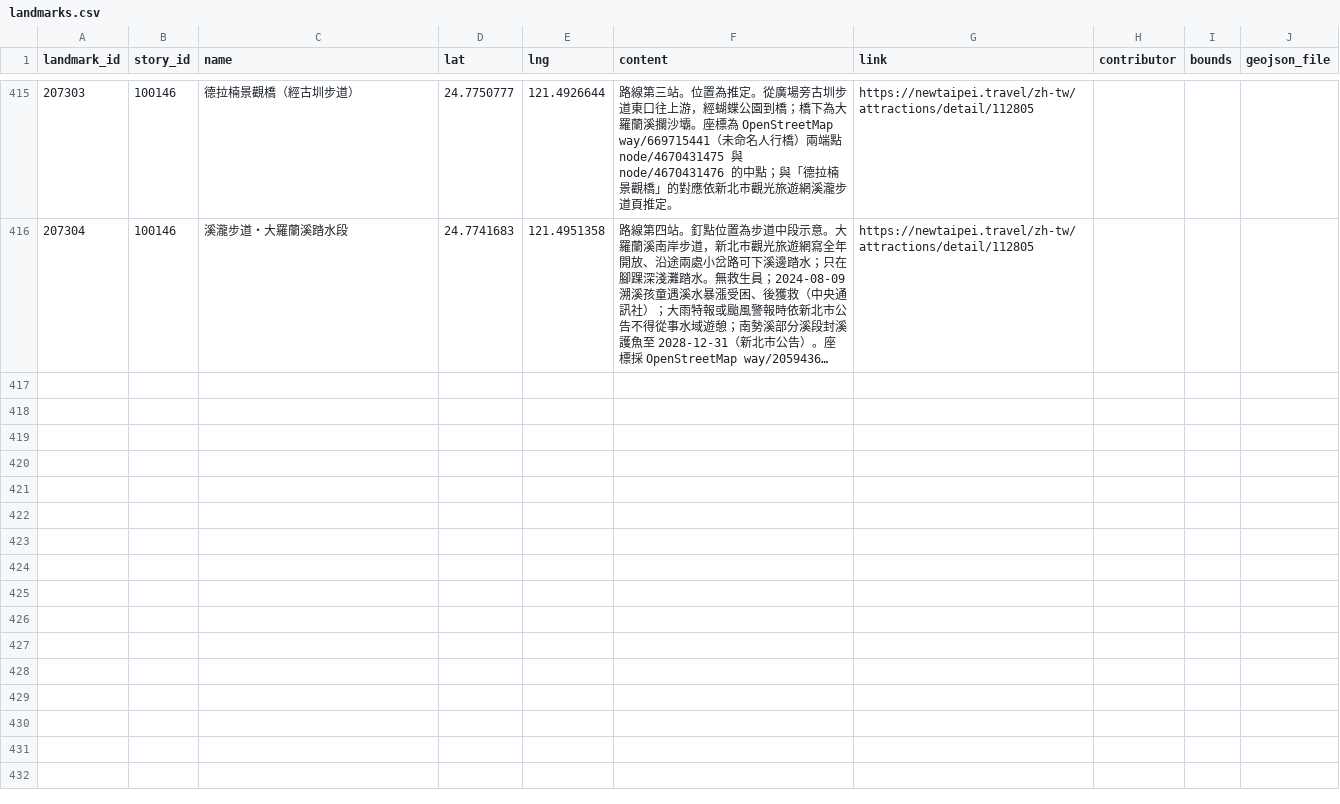
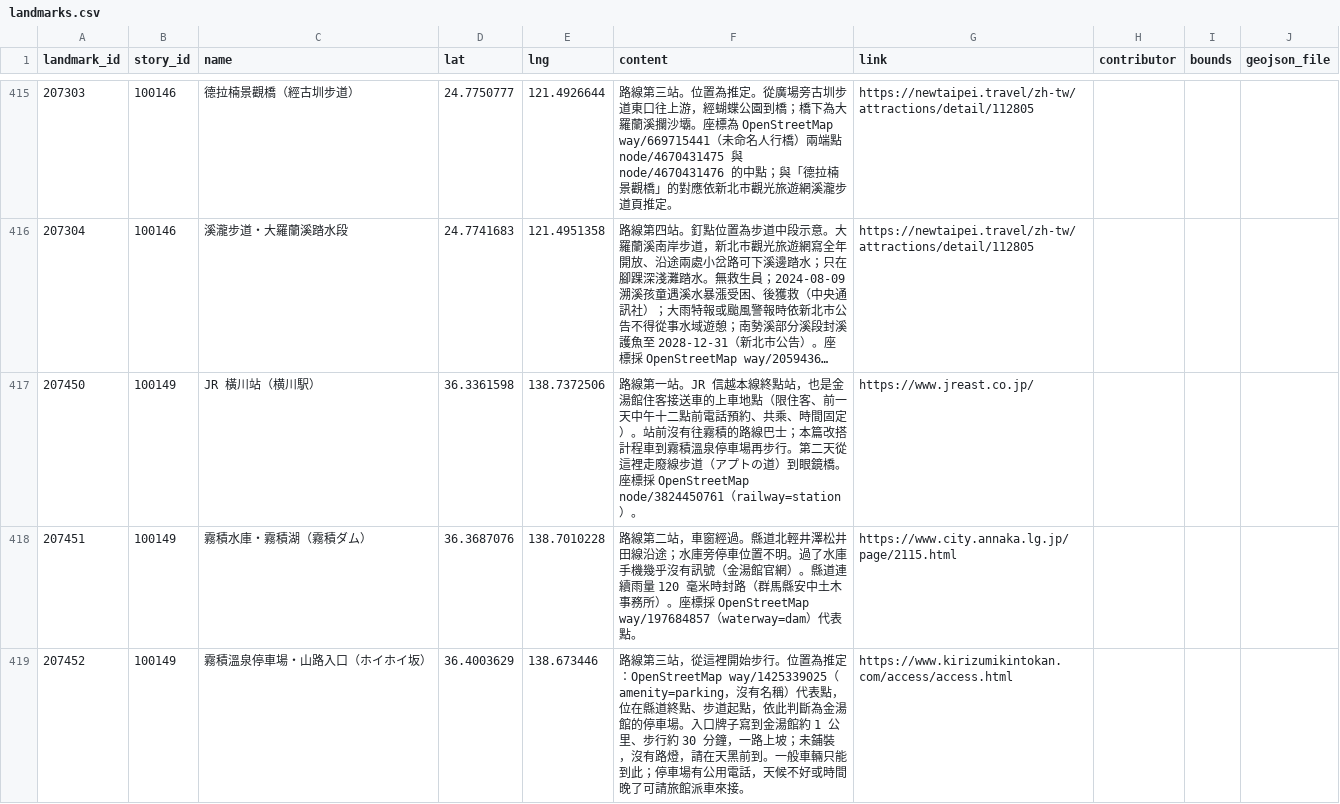
Before and after one commit to ioksengtan/Listmap_v0d3, a CSV file: data/landmarks.csv, drawn as a sheet; only a part is shown, gaps mark what is left out; long unchanged cells end in …; the diff covers the shown part only; the diff names each change by its address in the sheet, - before the commit and + after, or states it on an @@ line.

```diff
--- a/data/landmarks.csv
+++ b/data/landmarks.csv
+row 417: 207450 | 100149 | JR 橫川站（横川駅） | 36.3361598 | 138.7372506 | 路線第一站。JR 信越本線終點站，也是金湯館住客接送車的上車地點（限住客、前一天中午十二點前電話預約、共乘、時間固定）。站前沒有往霧積的路線巴士；本篇改搭計程車到霧積溫泉停車場再步行。第二天從這裡走廢線步道（アプトの道）到眼鏡橋。座標採 OpenStreetMap node/3824450761（railway=station）。 | https://www.jreast.co.jp/
+row 418: 207451 | 100149 | 霧積水庫・霧積湖（霧積ダム） | 36.3687076 | 138.7010228 | 路線第二站，車窗經過。縣道北輕井澤松井田線沿途；水庫旁停車位置不明。過了水庫手機幾乎沒有訊號（金湯館官網）。縣道連續雨量 120 毫米時封路（群馬縣安中土木事務所）。座標採 OpenStreetMap way/197684857（waterway=dam）代表點。 | https://www.city.annaka.lg.jp/page/2115.html
+row 419: 207452 | 100149 | 霧積溫泉停車場・山路入口（ホイホイ坂） | 36.4003629 | 138.673446 | 路線第三站，從這裡開始步行。位置為推定：OpenStreetMap way/1425339025（amenity=parking，沒有名稱）代表點，位在縣道終點、步道起點，依此判斷為金湯館的停車場。入口牌子寫到金湯館約 1 公里、步行約 30 分鐘，一路上坡；未鋪裝，沒有路燈，請在天黑前到。一般車輛只能到此；停車場有公用電話，天候不好或時間晚了可請旅館派車來接。 | https://www.kirizumikintokan.com/access/access.html
```
Also changed, not shown: 2 added rows elsewhere in this file, data/stories.csv, 11 other files.
